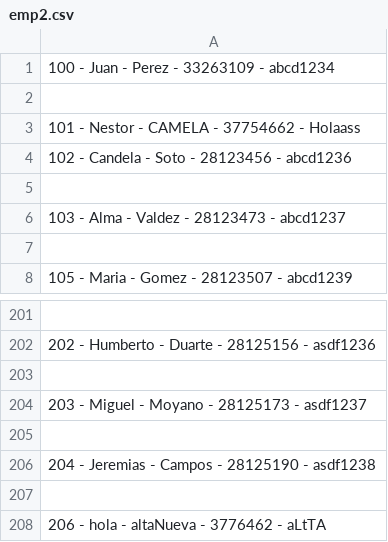
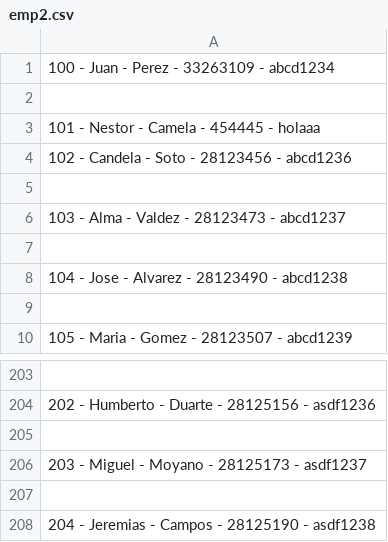
Before and after one commit to nacdevs/labo_sabados, a CSV file: Final20/emp2.csv, drawn as a sheet; only a part is shown, gaps mark what is left out.

```diff
--- a/Final20/emp2.csv
+++ b/Final20/emp2.csv
@@ -2,3 +2,3 @@
 
-101 - Nestor - CAMELA - 37754662 - Holaass
+101 - Nestor - Camela - 454445 - holaaa
 102 - Candela - Soto - 28123456 - abcd1236
@@ -6,2 +6,4 @@
 103 - Alma - Valdez - 28123473 - abcd1237
+
+104 - Jose - Alvarez - 28123490 - abcd1238
 
@@ -206,3 +208 @@
 204 - Jeremias - Campos - 28125190 - asdf1238
-
-206 - hola - altaNueva - 3776462 - aLtTA
```
Also changed, not shown: 1 other file.
